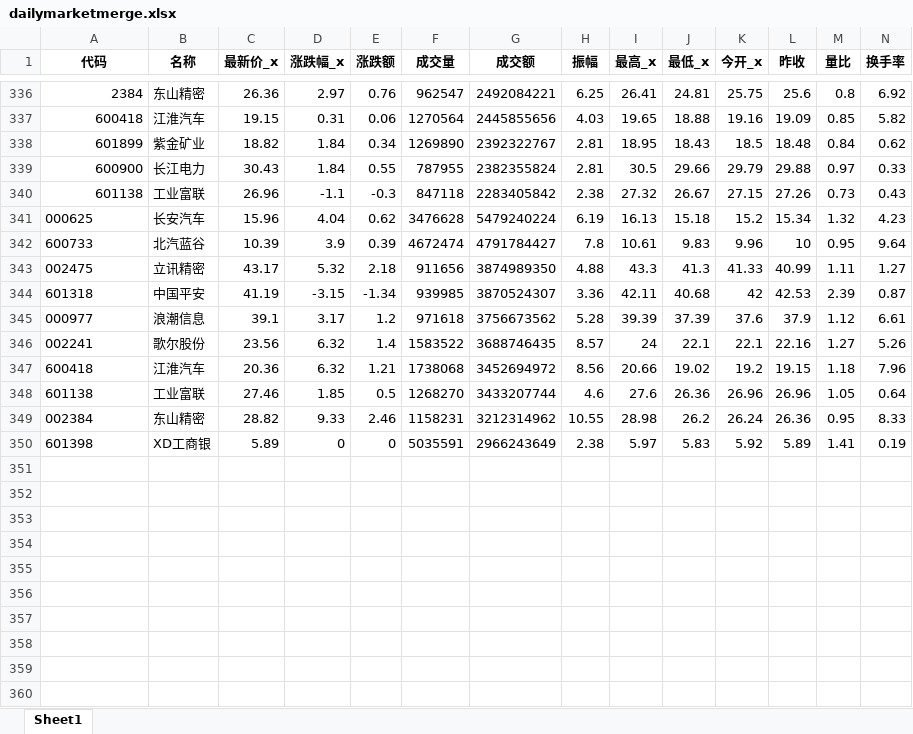
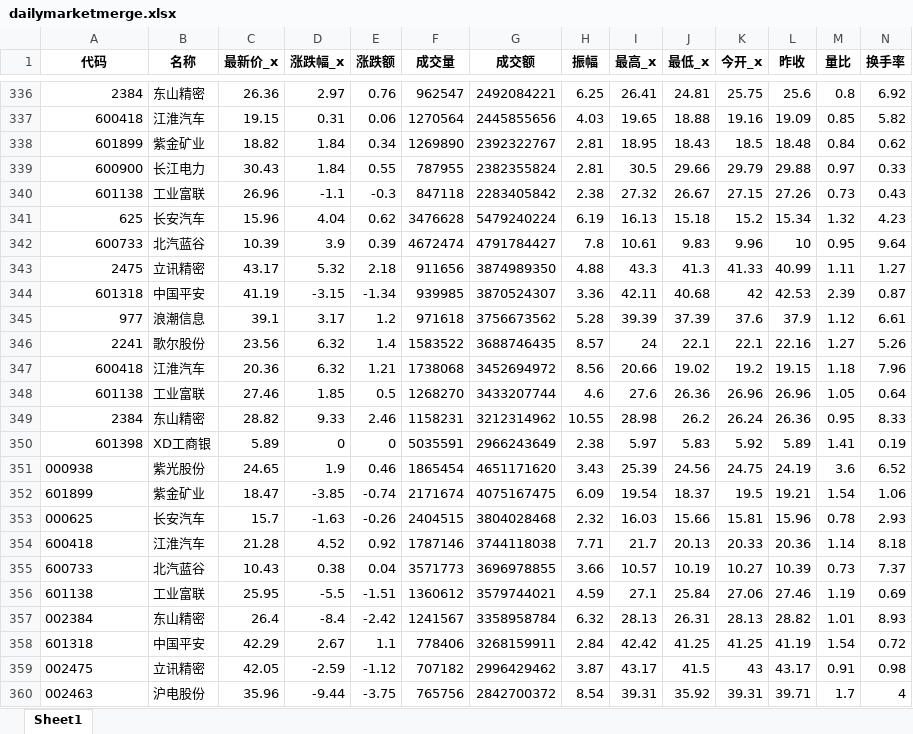
Before and after one commit to millionPan/toptenwork, an Excel workbook: dailymarket/dailymarketmerge.xlsx, sheet Sheet1, drawn as a sheet; only a part is shown, gaps mark what is left out; values as stored, in another font and other column widths than the file's, no borders; rows hold the shown columns only; the diff names each change by its address in the sheet, - before the commit and + after, or states it on an @@ line.

Commit message:
20240718 daily_update!

```diff
--- a/dailymarket/dailymarketmerge.xlsx (sheet Sheet1)
+++ b/dailymarket/dailymarketmerge.xlsx (sheet Sheet1)
-A341 (代码): 000625
+A341 (代码): 625
-A342 alignment: left
+A342 alignment: right
-A343 (代码): 002475
+A343 (代码): 2475
-A344 alignment: left
+A344 alignment: right
-A345 (代码): 000977
+A345 (代码): 977
-A346 (代码): 002241
+A346 (代码): 2241
-A347:A348 alignment: left
+A347:A348 alignment: right
-A349 (代码): 002384
+A349 (代码): 2384
-A350 alignment: left
+A350 alignment: right
+row 351: 000938 | 紫光股份 | 24.65 | 1.9 | 0.46 | 1865454 | 4651171620 | 3.43 | 25.39 | 24.56 | 24.75 | 24.19 | 3.6 | 6.52
+row 352: 601899 | 紫金矿业 | 18.47 | -3.85 | -0.74 | 2171674 | 4075167475 | 6.09 | 19.54 | 18.37 | 19.5 | 19.21 | 1.54 | 1.06
+row 353: 000625 | 长安汽车 | 15.7 | -1.63 | -0.26 | 2404515 | 3804028468 | 2.32 | 16.03 | 15.66 | 15.81 | 15.96 | 0.78 | 2.93
+row 354: 600418 | 江淮汽车 | 21.28 | 4.52 | 0.92 | 1787146 | 3744118038 | 7.71 | 21.7 | 20.13 | 20.33 | 20.36 | 1.14 | 8.18
+row 355: 600733 | 北汽蓝谷 | 10.43 | 0.38 | 0.04 | 3571773 | 3696978855 | 3.66 | 10.57 | 10.19 | 10.27 | 10.39 | 0.73 | 7.37
+row 356: 601138 | 工业富联 | 25.95 | -5.5 | -1.51 | 1360612 | 3579744021 | 4.59 | 27.1 | 25.84 | 27.06 | 27.46 | 1.19 | 0.69
+row 357: 002384 | 东山精密 | 26.4 | -8.4 | -2.42 | 1241567 | 3358958784 | 6.32 | 28.13 | 26.31 | 28.13 | 28.82 | 1.01 | 8.93
+row 358: 601318 | 中国平安 | 42.29 | 2.67 | 1.1 | 778406 | 3268159911 | 2.84 | 42.42 | 41.25 | 41.25 | 41.19 | 1.54 | 0.72
+row 359: 002475 | 立讯精密 | 42.05 | -2.59 | -1.12 | 707182 | 2996429462 | 3.87 | 43.17 | 41.5 | 43 | 43.17 | 0.91 | 0.98
+row 360: 002463 | 沪电股份 | 35.96 | -9.44 | -3.75 | 765756 | 2842700372 | 8.54 | 39.31 | 35.92 | 39.31 | 39.71 | 1.7 | 4
```
Also changed, not shown: stock_info.xlsx, 1 other file.
